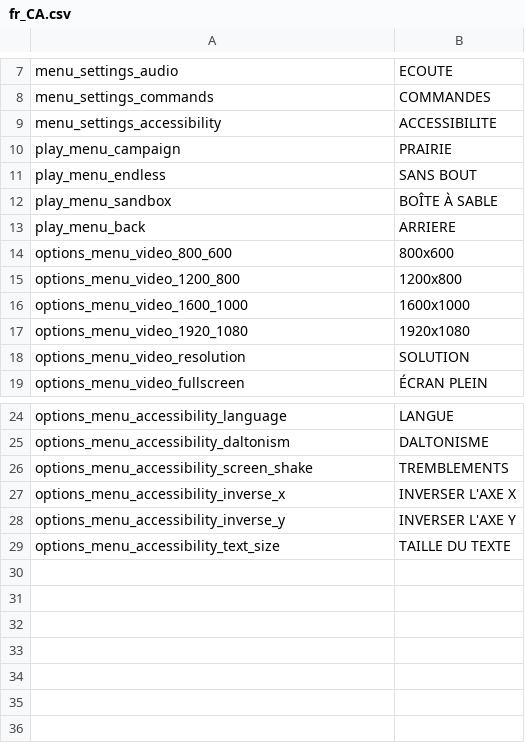
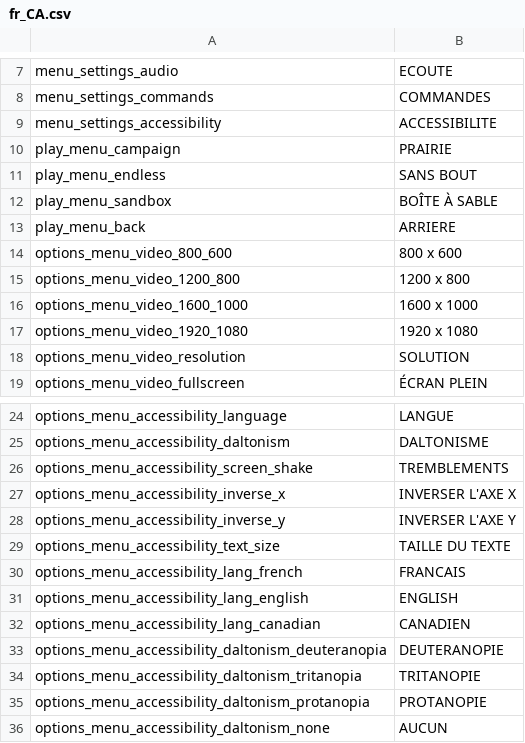
Before and after one commit to tom-bourjala/ISEN-ALG-TLE, a CSV file: Build/assets/localisation/fr_CA.csv, drawn as a sheet; only a part is shown, gaps mark what is left out.

```diff
--- a/Build/assets/localisation/fr_CA.csv
+++ b/Build/assets/localisation/fr_CA.csv
@@ -13,6 +13,6 @@ play_menu_sandbox;BOÎTE À SABLE
 play_menu_back;ARRIERE
-options_menu_video_800_600;800x600
-options_menu_video_1200_800;1200x800
-options_menu_video_1600_1000;1600x1000
-options_menu_video_1920_1080;1920x1080
+options_menu_video_800_600;800 x 600
+options_menu_video_1200_800;1200 x 800
+options_menu_video_1600_1000;1600 x 1000
+options_menu_video_1920_1080;1920 x 1080
 options_menu_video_resolution;SOLUTION
@@ -29 +29,8 @@ options_menu_accessibility_inverse_y;INVERSER L'AXE Y
 options_menu_accessibility_text_size;TAILLE DU TEXTE
+options_menu_accessibility_lang_french;FRANCAIS
+options_menu_accessibility_lang_english;ENGLISH
+options_menu_accessibility_lang_canadian;CANADIEN
+options_menu_accessibility_daltonism_deuteranopia;DEUTERANOPIE
+options_menu_accessibility_daltonism_tritanopia;TRITANOPIE
+options_menu_accessibility_daltonism_protanopia;PROTANOPIE
+options_menu_accessibility_daltonism_none;AUCUN
```
Also changed, not shown: Build/assets/localisation/en_US.csv, Build/assets/localisation/fr_FR.csv, 1 other file.
